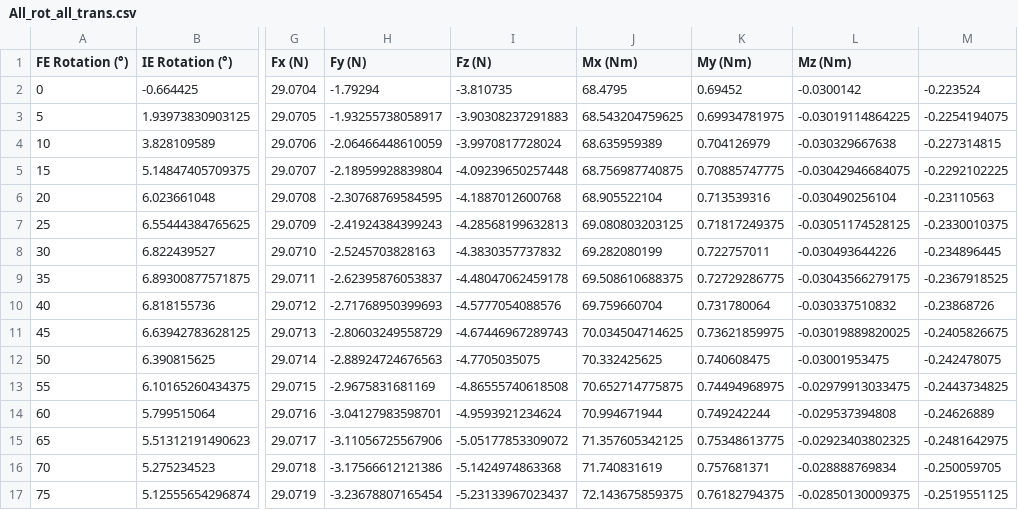
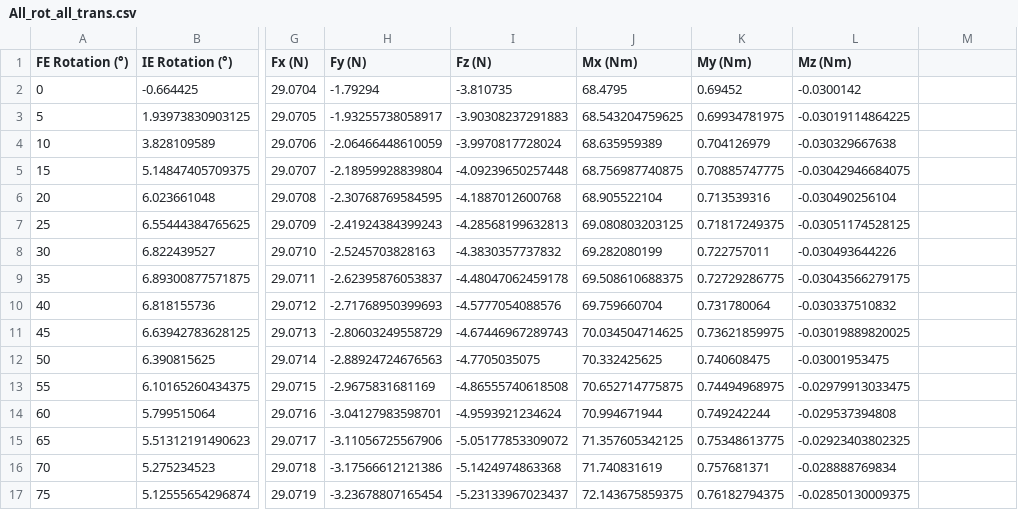
Before and after one commit to jrl-umi3218/panda_prosthesis, a CSV file: data/trajectories/brace/All_rot_all_trans.csv, drawn as a sheet; only a part is shown, gaps mark what is left out; the diff names each change by its address in the sheet, - before the commit and + after, or states it on an @@ line.

```diff
--- a/data/trajectories/brace/All_rot_all_trans.csv
+++ b/data/trajectories/brace/All_rot_all_trans.csv
-M2: -0.223524
+M2: (empty)
-M3: -0.2254194075
+M3: (empty)
-M4: -0.227314815
+M4: (empty)
-M5: -0.2292102225
+M5: (empty)
-M6: -0.23110563
+M6: (empty)
-M7: -0.2330010375
+M7: (empty)
-M8: -0.234896445
+M8: (empty)
-M9: -0.2367918525
+M9: (empty)
-M10: -0.23868726
+M10: (empty)
-M11: -0.2405826675
+M11: (empty)
-M12: -0.242478075
+M12: (empty)
-M13: -0.2443734825
+M13: (empty)
-M14: -0.24626889
+M14: (empty)
-M15: -0.2481642975
+M15: (empty)
-M16: -0.250059705
+M16: (empty)
-M17: -0.2519551125
+M17: (empty)
```
Also changed, not shown: 4 other files.
